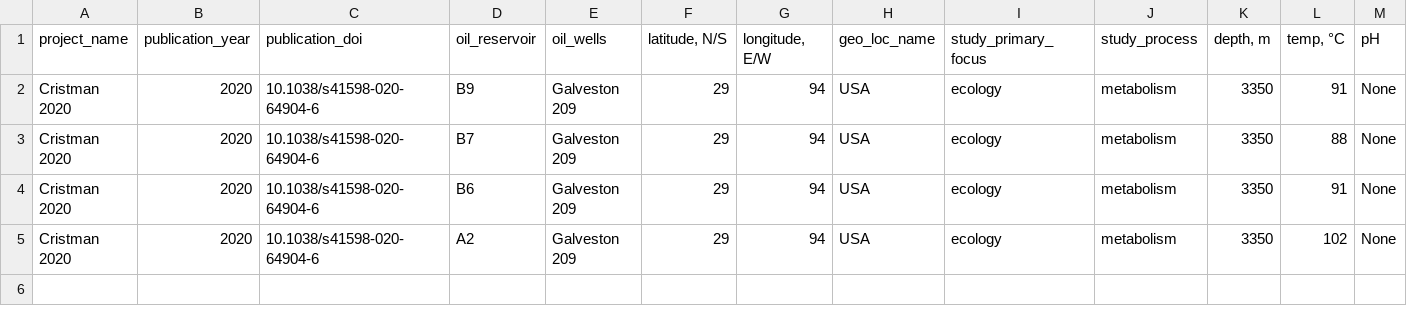
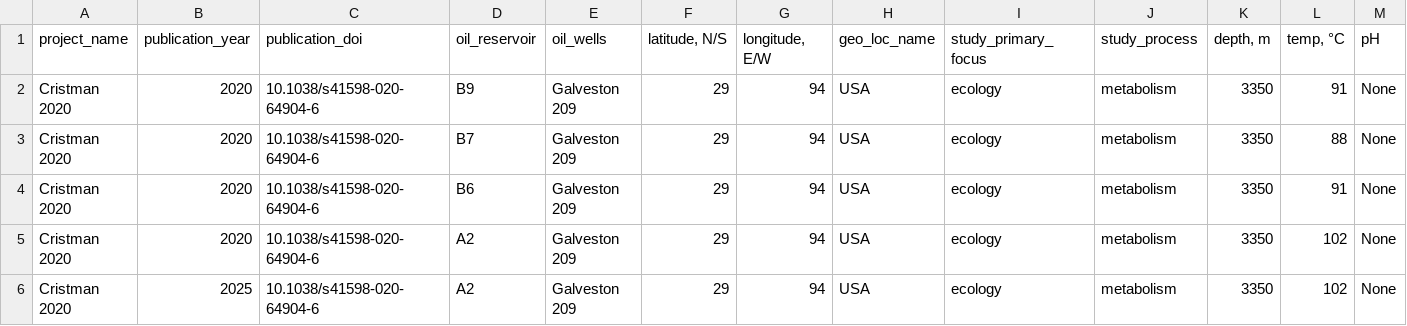
Before and after one commit to vlngf/OilMetagenomesDB, a TSV file: common_samples/common_samples.tsv, drawn as a sheet; only a part is shown; rows hold the shown columns only; the diff names each change by its address in the sheet, - before the commit and + after, or states it on an @@ line.

Commit message:
Update common_samples.tsv

```diff
--- a/common_samples/common_samples.tsv
+++ b/common_samples/common_samples.tsv
+row 6: Cristman 2020 | 2025 | 10.1038/s41598-020-64904-6 | A2 | Galveston 209 | 29 | 94 | USA | ecology | metabolism | 3350 | 102 | None
```
